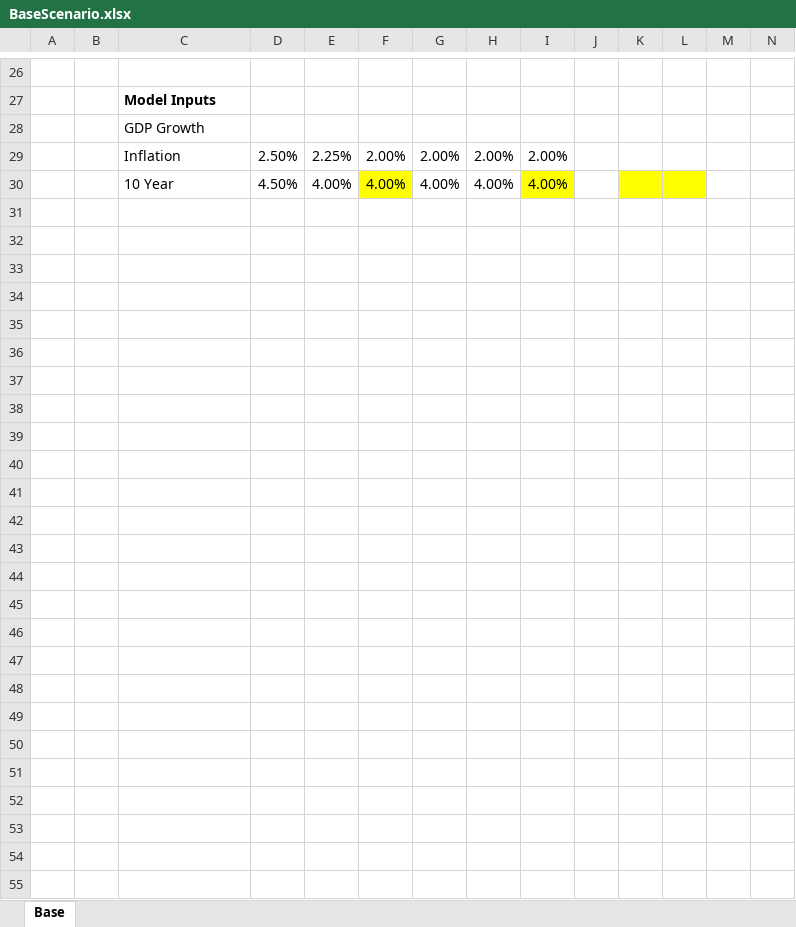
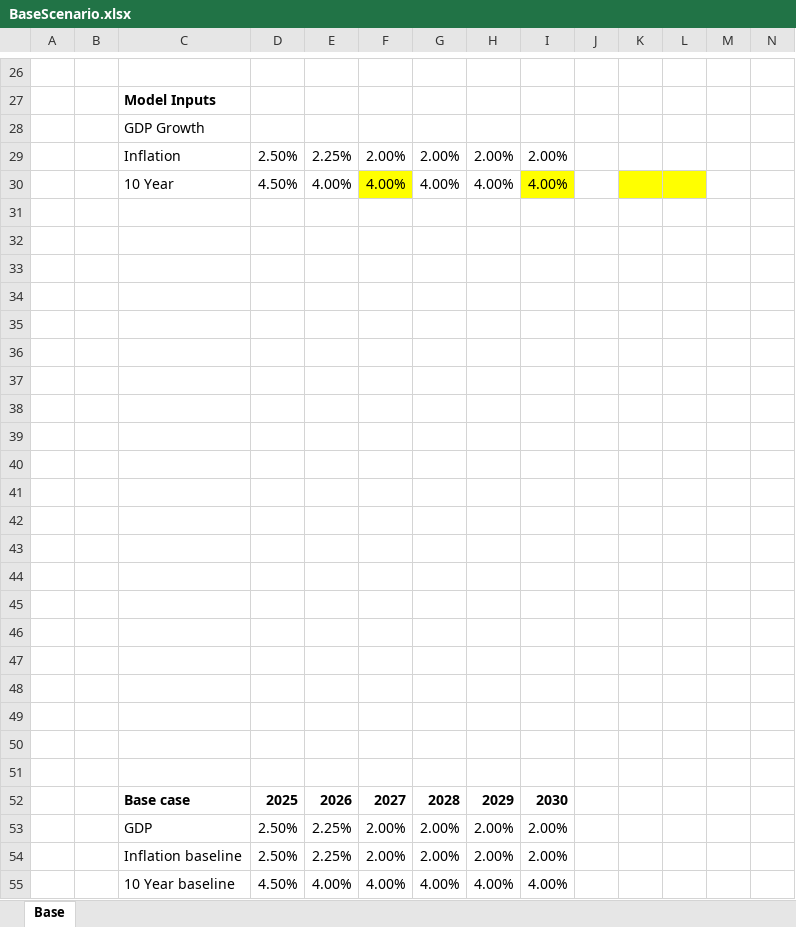
Before and after one commit to peter-ntc/testRentGrowth, an Excel workbook: BaseScenario.xlsx, sheet Base, drawn as a sheet; only a part is shown, gaps mark what is left out; values as stored, in another font and other column widths than the file's, no borders; rows hold the shown columns only; the diff names each change by its address in the sheet, - before the commit and + after, or states it on an @@ line.

```diff
--- a/BaseScenario.xlsx (sheet Base)
+++ b/BaseScenario.xlsx (sheet Base)
+row 31: (empty)
+row 32: (empty)
+row 33: (empty)
+row 34: (empty)
+row 35: (empty)
+row 36: (empty)
+row 37: (empty)
+row 38: (empty)
+row 39: (empty)
+row 40: (empty)
+row 41: (empty)
+row 42: (empty)
+row 43: (empty)
+row 44: (empty)
+row 45: (empty)
+row 46: (empty)
+row 47: (empty)
+row 48: (empty)
+row 49: (empty)
+row 50: (empty)
+row 51: (empty)
+row 52:  |  | Base case | 2025 | 2026 | 2027 | 2028 | 2029 | 2030
+row 53:  |  | GDP | 2.50% | 2.25% | 2.00% | 2.00% | 2.00% | 2.00%
+row 54:  |  | Inflation baseline | 2.50% | 2.25% | 2.00% | 2.00% | 2.00% | 2.00%
+row 55:  |  | 10 Year baseline | 4.50% | 4.00% | 4.00% | 4.00% | 4.00% | 4.00%
```
Also changed, not shown: HighScenario.xlsx, LowScenario.xlsx.
